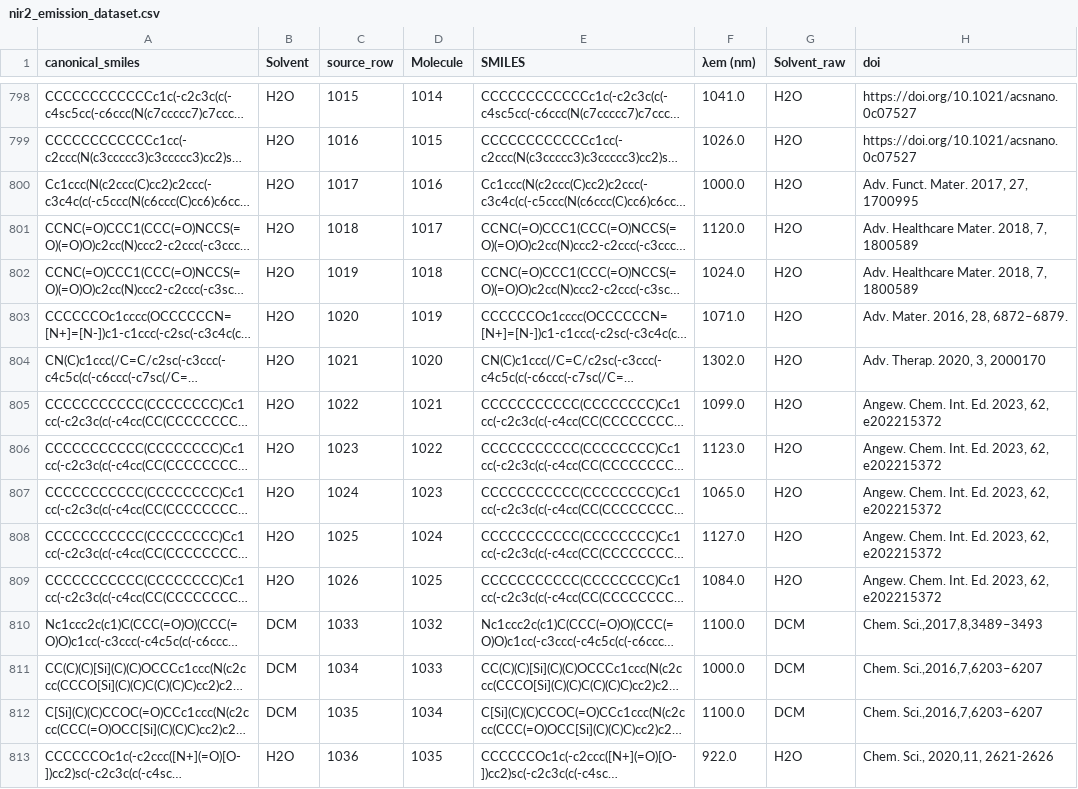
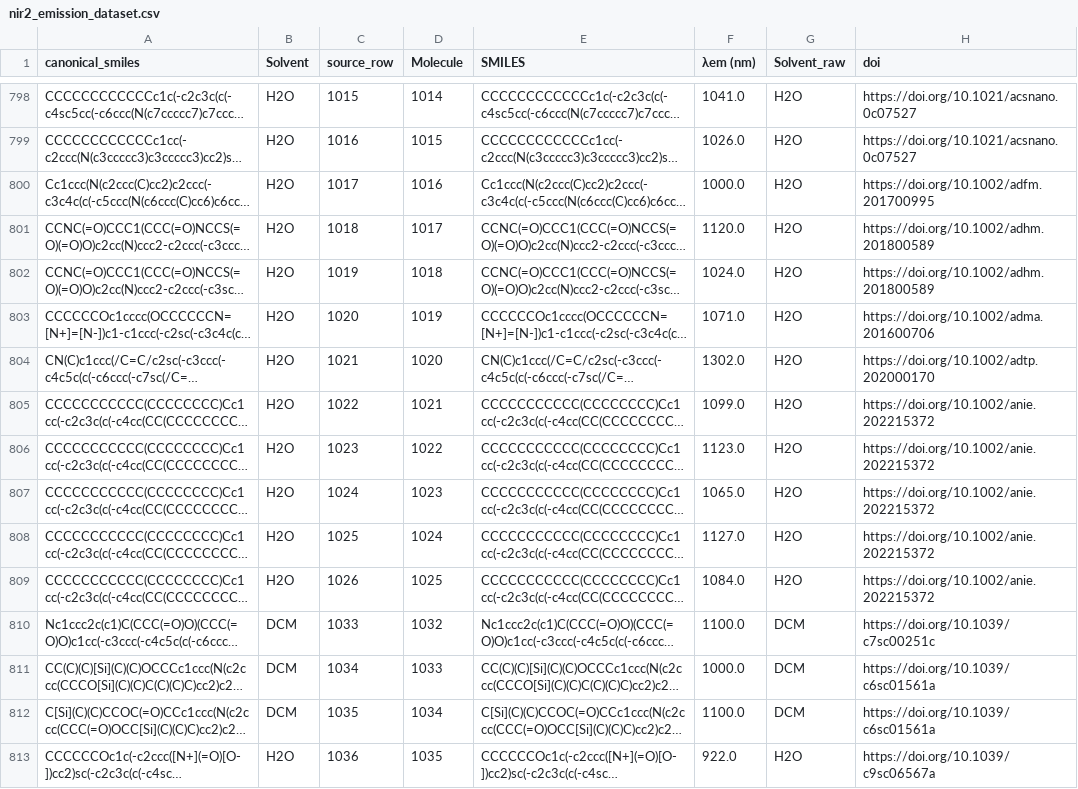
Before and after one commit to sdnucz/BTD-EmisPred, a CSV file: data/data/nir2_emission_dataset.csv, drawn as a sheet; only a part is shown, gaps mark what is left out; long unchanged cells end in …; the diff covers the shown part only; the diff names each change by its address in the sheet, - before the commit and + after, or states it on an @@ line.

Commit message:
Update dataset DOI provenance

```diff
--- a/data/data/nir2_emission_dataset.csv
+++ b/data/data/nir2_emission_dataset.csv
-H800 (doi): Adv. Funct. Mater. 2017, 27, 1700995
+H800 (doi): https://doi.org/10.1002/adfm.201700995
-H801:H802 (doi): Adv. Healthcare Mater. 2018, 7, 1800589
+H801:H802 (doi): https://doi.org/10.1002/adhm.201800589
-H803 (doi): Adv. Mater. 2016, 28, 6872–6879.
+H803 (doi): https://doi.org/10.1002/adma.201600706
-H804 (doi): Adv. Therap. 2020, 3, 2000170
+H804 (doi): https://doi.org/10.1002/adtp.202000170
-H805:H809 (doi): Angew. Chem. Int. Ed. 2023, 62, e202215372
+H805:H809 (doi): https://doi.org/10.1002/anie.202215372
-H810 (doi): Chem. Sci.,2017,8,3489–3493
+H810 (doi): https://doi.org/10.1039/c7sc00251c
-H811:H812 (doi): Chem. Sci.,2016,7,6203–6207
+H811:H812 (doi): https://doi.org/10.1039/c6sc01561a
-H813 (doi): Chem. Sci., 2020,11, 2621-2626
+H813 (doi): https://doi.org/10.1039/c9sc06567a
```
Also changed, not shown: 161 edited cells elsewhere in this file.
